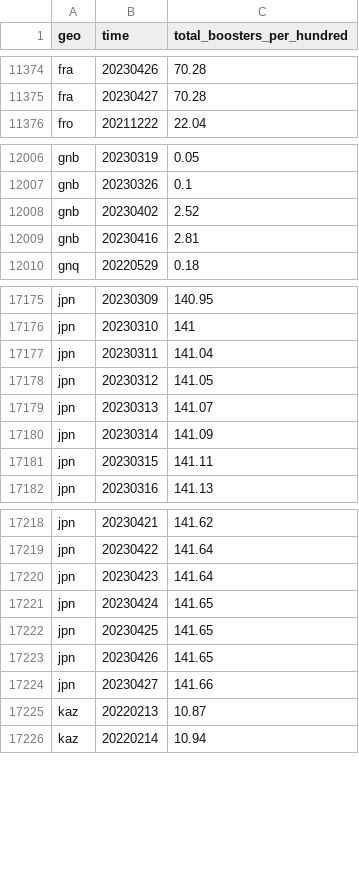
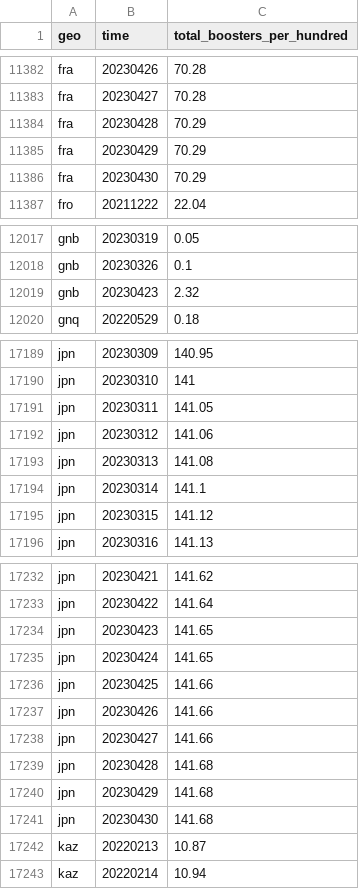
Before and after one commit to open-numbers/ddf--open_numbers--owid_covid_19, a CSV file: ddf--datapoints--total_boosters_per_hundred--by--geo--time.csv, drawn as a sheet; only a part is shown, gaps mark what is left out; the diff covers the shown part only.

```diff
--- a/ddf--datapoints--total_boosters_per_hundred--by--geo--time.csv
+++ b/ddf--datapoints--total_boosters_per_hundred--by--geo--time.csv
@@ -11375,2 +11383,5 @@ fra,20230426,70.28
 fra,20230427,70.28
+fra,20230428,70.29
+fra,20230429,70.29
+fra,20230430,70.29
 fro,20211222,22.04
@@ -12007,4 +12018,3 @@ gnb,20230319,0.05
 gnb,20230326,0.1
-gnb,20230402,2.52
-gnb,20230416,2.81
+gnb,20230423,2.32
 gnq,20220529,0.18
@@ -17176,7 +17190,7 @@ jpn,20230309,140.95
 jpn,20230310,141
-jpn,20230311,141.04
-jpn,20230312,141.05
-jpn,20230313,141.07
-jpn,20230314,141.09
-jpn,20230315,141.11
+jpn,20230311,141.05
+jpn,20230312,141.06
+jpn,20230313,141.08
+jpn,20230314,141.1
+jpn,20230315,141.12
 jpn,20230316,141.13
@@ -17219,7 +17233,10 @@ jpn,20230421,141.62
 jpn,20230422,141.64
-jpn,20230423,141.64
+jpn,20230423,141.65
 jpn,20230424,141.65
-jpn,20230425,141.65
-jpn,20230426,141.65
+jpn,20230425,141.66
+jpn,20230426,141.66
 jpn,20230427,141.66
+jpn,20230428,141.68
+jpn,20230429,141.68
+jpn,20230430,141.68
 kaz,20220213,10.87
```
Also changed, not shown: 23 added rows and 25 edited cells elsewhere in this file, ddf--datapoints--icu_patients_smoothed--by--geo--time.csv, ddf--datapoints--people_fully_vaccinated_per_hundred--by--geo--time.csv, 47 other files.
